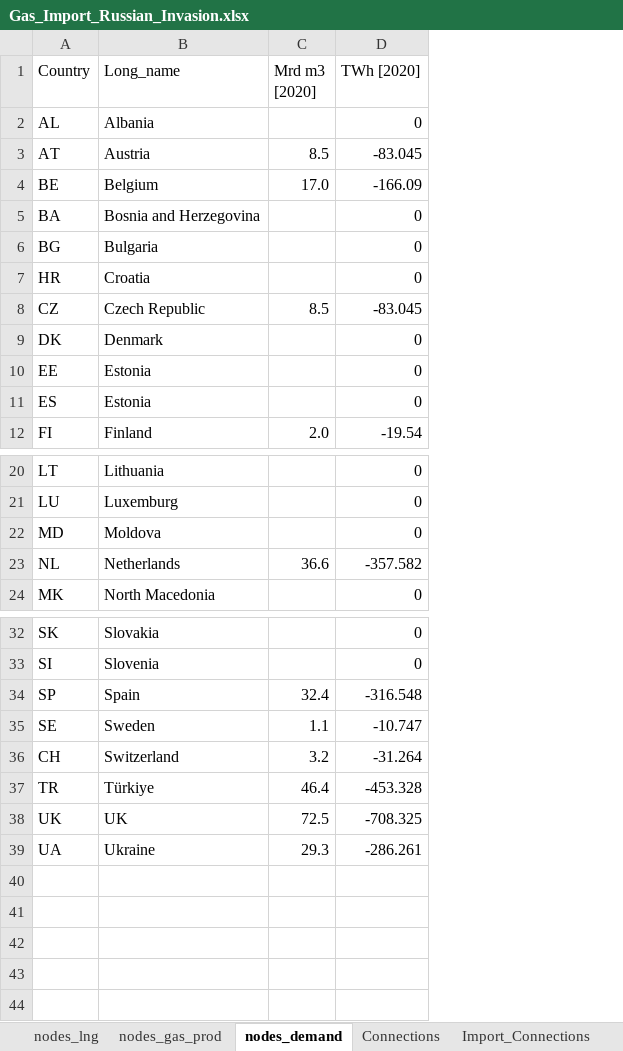
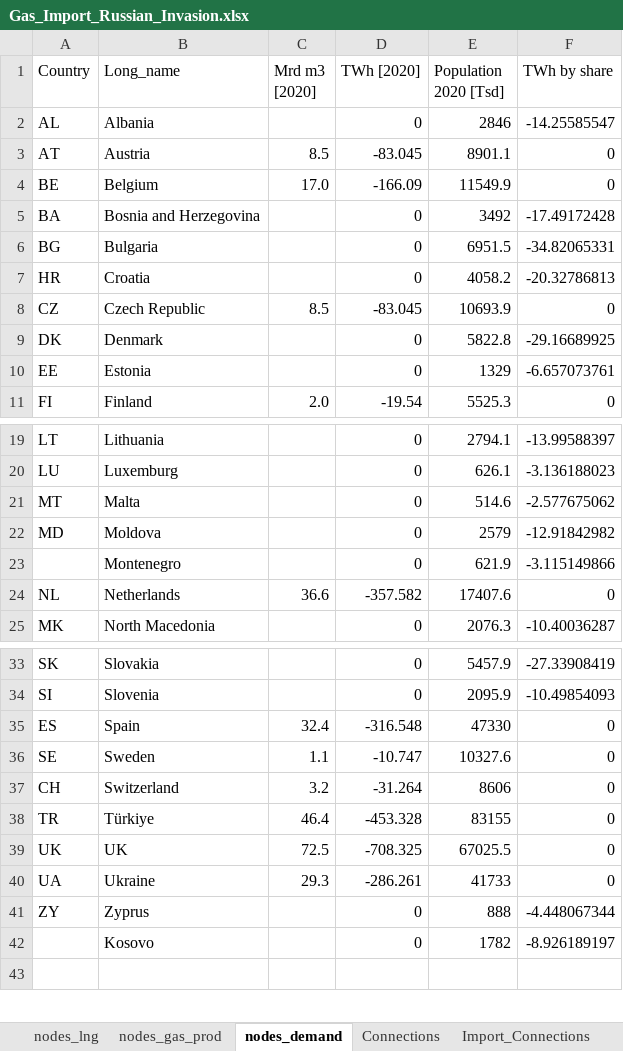
Before and after one commit to CSEI-EU/gas_infrastructure_model, an Excel workbook: 01_data/01_input_data/02_processed/Gas_Import_Russian_Invasion.xlsx, sheet nodes_demand, drawn as a sheet; only a part is shown, gaps mark what is left out; values as stored, in another font and other column widths than the file's, no borders; table styles not drawn; removed rows and columns are numbered as before the commit, all else as after; the diff covers the shown part only; the diff names each change by its address in the sheet, - before the commit and + after, or states it on an @@ line.

```diff
--- a/01_data/01_input_data/02_processed/Gas_Import_Russian_Invasion.xlsx (sheet nodes_demand)
+++ b/01_data/01_input_data/02_processed/Gas_Import_Russian_Invasion.xlsx (sheet nodes_demand)
+column E (Population 2020 [Tsd]), rows 2-11: 2846 | 8901.1 | 11549.9 | 3492 | 6951.5 | 4058.2 | 10693.9 | 5822.8 | 1329 | 5525.3; rows 19-20: 2794.1 | 626.1; row 22: 2579; rows 24-25: 17407.6 | 2076.3; rows 33-42: 5457.9 | 2095.9 | 47330 | 10327.6 | 8606 | 83155 | 67025.5 | 41733 | 888 | 1782
+column F (TWh by share), rows 2-11: -14.25585547 | 0 | 0 | -17.49172428 | -34.82065331 | -20.32786813 | 0 | -29.16689925 | -6.657073761 | 0; rows 19-20: -13.99588397 | -3.136188023; row 22: -12.91842982; rows 24-25: 0 | -10.40036287; rows 33-42: -27.33908419 | -10.49854093 | 0 | 0 | 0 | 0 | 0 | 0 | -4.448067344 | -8.926189197
-row 11: ES | Estonia |  | 0
+row 21: MT | Malta |  | 0 | 514.6 | -2.577675062
+row 23:  | Montenegro |  | 0 | 621.9 | -3.115149866
-A35 (Country): SP
+A35 (Country): ES
-row 41: (empty)
+row 41: ZY | Zyprus |  | 0 | 888 | -4.448067344
-row 42: (empty)
+row 42:  | Kosovo |  | 0 | 1782 | -8.926189197
-row 42: (empty)
-row 43: (empty)
```
Also changed, not shown: 3 added rows elsewhere in this sheet, sheet nodes_gas_prod, formulas that keep their value, 01_data/01_input_data/02_processed/Data_update_methane_LNG_test.xlsx.
